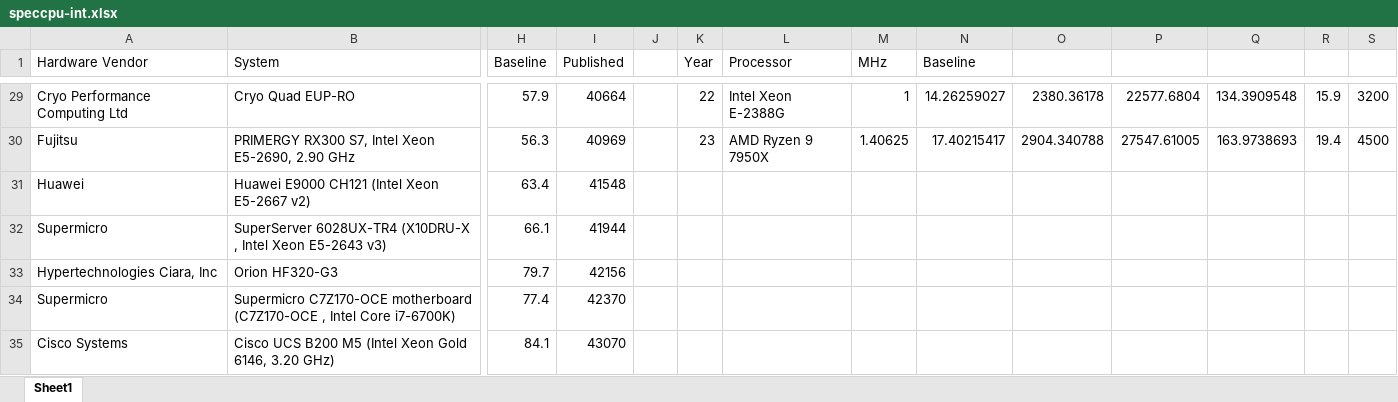
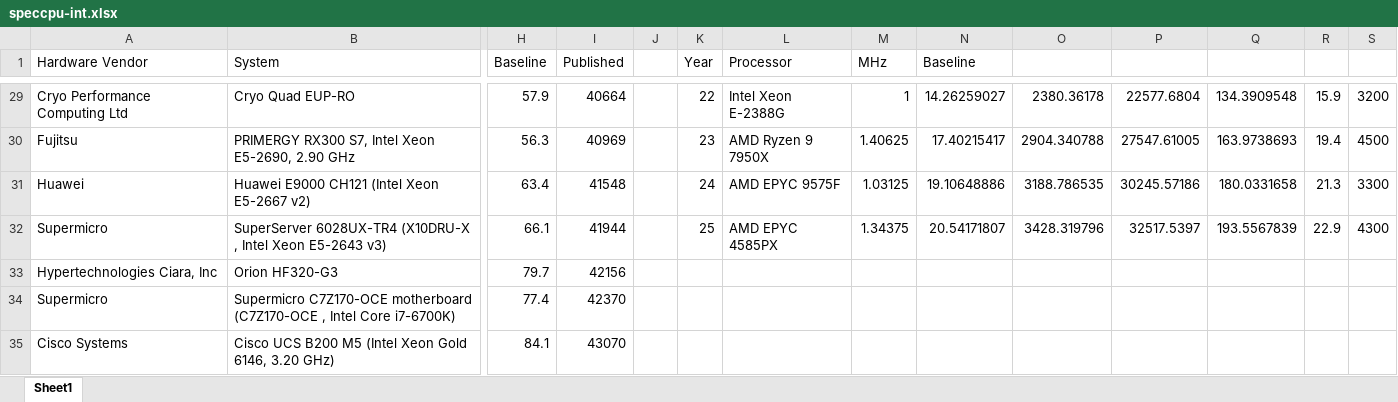
Before and after one commit to shioyadan/advanced-computer-organization, an Excel workbook: speccpu-int.xlsx, sheet Sheet1, drawn as a sheet; only a part is shown, gaps mark what is left out; values as stored, in another font and other column widths than the file's, no borders; charts and pictures not drawn; the diff names each change by its address in the sheet, - before the commit and + after, or states it on an @@ line.

Commit message:
SPEC のスコアを更新

```diff
--- a/speccpu-int.xlsx (sheet Sheet1)
+++ b/speccpu-int.xlsx (sheet Sheet1)
-K31 (Year): (empty)
+K31 (Year): 24
-L31 (Processor): (empty)
+L31 (Processor): AMD EPYC 9575F
-M31 (MHz): (empty)
+M31 (MHz): 1.03125
-N31 (Baseline): (empty)
+N31 (Baseline): 19.10648886
-O31: (empty)
+O31: 3188.786535
-P31: (empty)
+P31: 30245.57186
-Q31: (empty)
+Q31: 180.0331658
-R31: (empty)
+R31: 21.3
-S31: (empty)
+S31: 3300
-K32 (Year): (empty)
+K32 (Year): 25
-L32 (Processor): (empty)
+L32 (Processor): AMD EPYC 4585PX
-M32 (MHz): (empty)
+M32 (MHz): 1.34375
-N32 (Baseline): (empty)
+N32 (Baseline): 20.54171807
-O32: (empty)
+O32: 3428.319796
-P32: (empty)
+P32: 32517.5397
-Q32: (empty)
+Q32: 193.5567839
-R32: (empty)
+R32: 22.9
-S32: (empty)
+S32: 4300
```
Also changed, not shown: charts or pictures.
